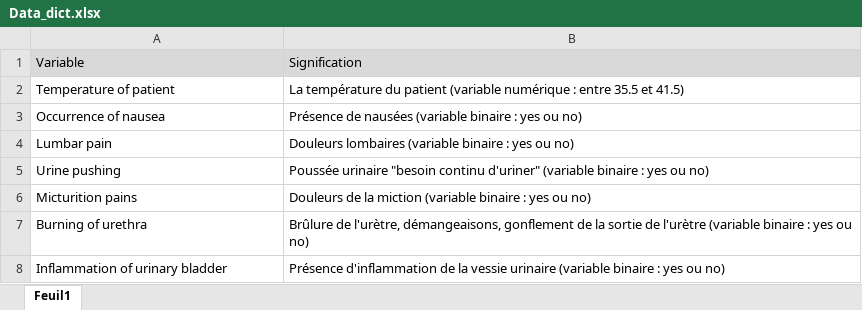
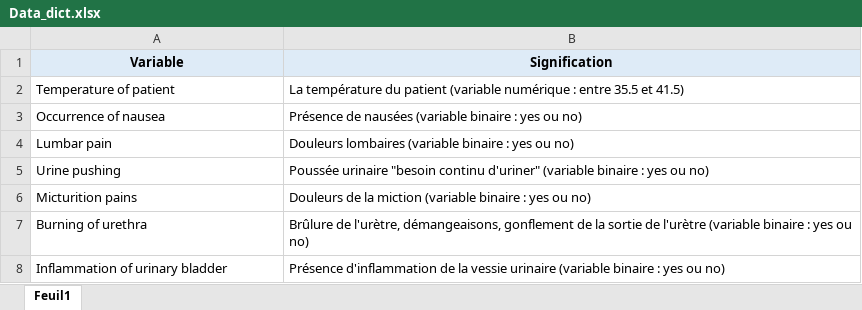
Before and after one commit to mehdi-bech/Dashboard, an Excel workbook: Data/Data_dict.xlsx, sheet Feuil1, drawn as a sheet; values as stored, in another font and other column widths than the file's, no borders; the diff names each change by its address in the sheet, - before the commit and + after, or states it on an @@ line.

```diff
--- a/Data/Data_dict.xlsx (sheet Feuil1)
+++ b/Data/Data_dict.xlsx (sheet Feuil1)
@@ A1:B1 fill: #D9D9D9 → #DEEBF7, bold: off → on, alignment: left → center @@
```
Also changed, not shown: 7 other files.
